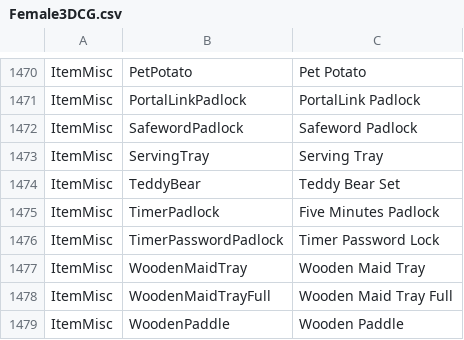
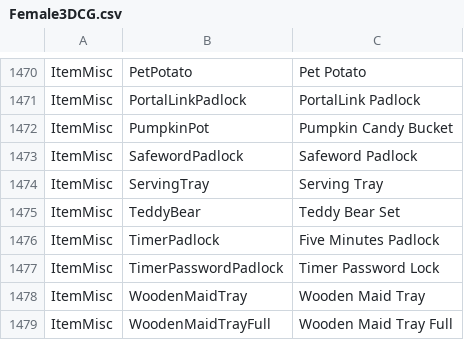
Before and after one commit to irumatorov/Bondage-College, a CSV file: BondageClub/Assets/Female3DCG.csv, drawn as a sheet; only a part is shown, gaps mark what is left out; the shorter side is filled out with more unchanged rows; the diff names each change by its address in the sheet, - before the commit and + after, or states it on an @@ line.

```diff
--- a/BondageClub/Assets/Female3DCG.csv
+++ b/BondageClub/Assets/Female3DCG.csv
+row 1472: ItemMisc | PumpkinPot | Pumpkin Candy Bucket
```
Also changed, not shown: BondageClub/Assets/AssetStrings.csv, BondageClub/Assets/LayerNames.csv, 7 other files.
